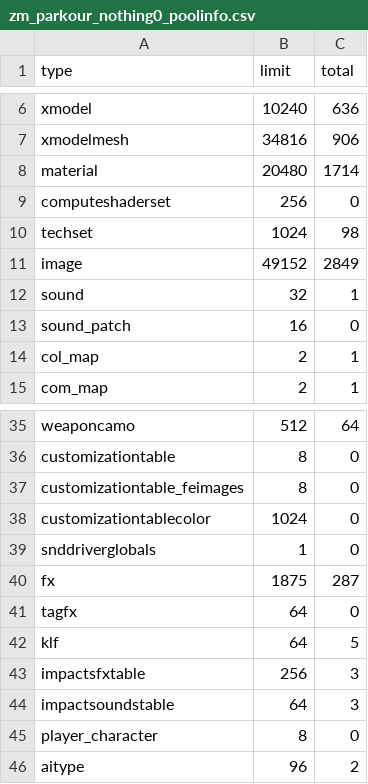
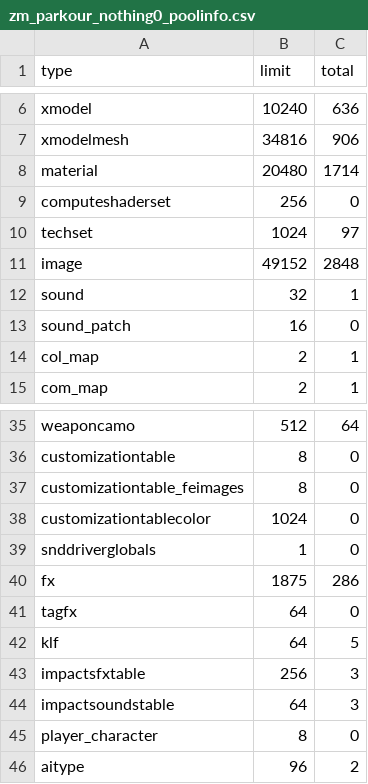
Before and after one commit to c3n3/black-ops-maps, a CSV file: zm_parkour_nothing0/zone_source/all/assetinfo/zm_parkour_nothing0_poolinfo.csv, drawn as a sheet; only a part is shown, gaps mark what is left out.

```diff
--- a/zm_parkour_nothing0/zone_source/all/assetinfo/zm_parkour_nothing0_poolinfo.csv
+++ b/zm_parkour_nothing0/zone_source/all/assetinfo/zm_parkour_nothing0_poolinfo.csv
@@ -9,4 +9,4 @@ material,20480,1714
 computeshaderset,256,0
-techset,1024,98
-image,49152,2849
+techset,1024,97
+image,49152,2848
 sound,32,1
@@ -39,3 +39,3 @@ customizationtablecolor,1024,0
 snddriverglobals,1,0
-fx,1875,287
+fx,1875,286
 tagfx,64,0
```
Also changed, not shown: zm_parkour_nothing0/zone_source/all/assetlist/zm_parkour_nothing0.csv, zm_parkour_nothing0/zone_source/english/assetinfo/zm_parkour_nothing0.csv, 23 other files.
